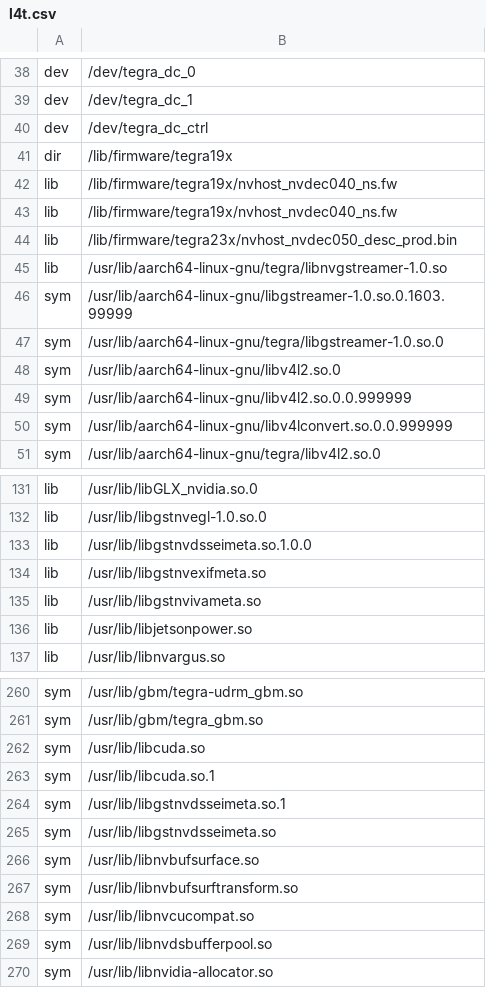
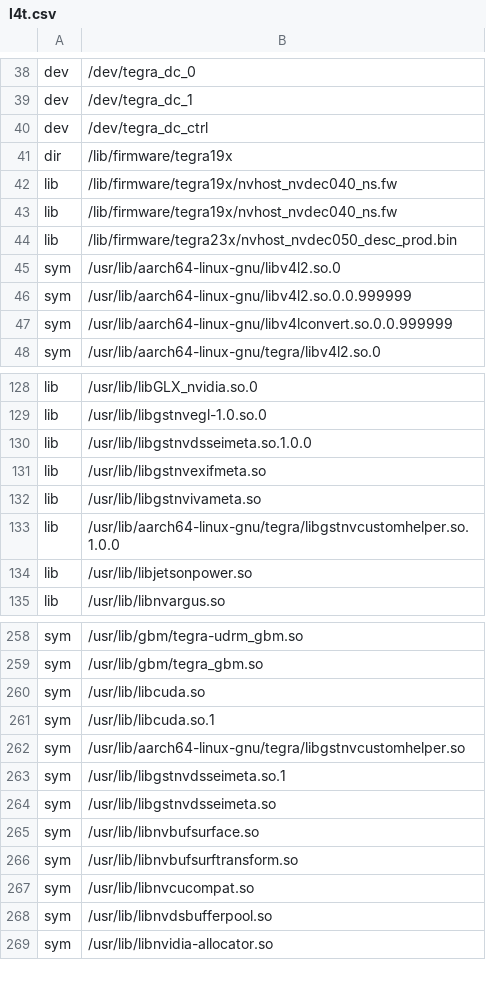
Before and after one commit to OE4T/meta-tegra, a CSV file: recipes-bsp/tegra-binaries/tegra-configs/l4t.csv, drawn as a sheet; only a part is shown, gaps mark what is left out.

Commit message:
tegra-configs: Update l4t.csv for 35.4.1
Based on analysis of the differences in l4t.csv between stock
Jetpack 5.1.1 and 5.1.2, see [1].

* Remove libnvgstreamer
* Add libgstnvcustomhelper

Relates to discussion at [2].

1: https://pastebin.com/eeHq3fpz
2: https://github.com/OE4T/meta-tegra/pull/1310#issuecomment-1666995941

Signed-off-by: Dan Walkes <danwalkes@trellis-logic.com>

```diff
--- a/recipes-bsp/tegra-binaries/tegra-configs/l4t.csv
+++ b/recipes-bsp/tegra-binaries/tegra-configs/l4t.csv
@@ -44,5 +44,2 @@ lib, /lib/firmware/tegra19x/nvhost_nvdec040_ns.fw
 lib, /lib/firmware/tegra23x/nvhost_nvdec050_desc_prod.bin
-lib, /usr/lib/aarch64-linux-gnu/tegra/libnvgstreamer-1.0.so
-sym, /usr/lib/aarch64-linux-gnu/libgstreamer-1.0.so.0.1603.99999
-sym, /usr/lib/aarch64-linux-gnu/tegra/libgstreamer-1.0.so.0
 sym, /usr/lib/aarch64-linux-gnu/libv4l2.so.0
@@ -135,2 +132,3 @@ lib, /usr/lib/libgstnvexifmeta.so
 lib, /usr/lib/libgstnvivameta.so
+lib, /usr/lib/aarch64-linux-gnu/tegra/libgstnvcustomhelper.so.1.0.0
 lib, /usr/lib/libjetsonpower.so
@@ -263,2 +261,3 @@ sym, /usr/lib/libcuda.so
 sym, /usr/lib/libcuda.so.1
+sym, /usr/lib/aarch64-linux-gnu/tegra/libgstnvcustomhelper.so
 sym, /usr/lib/libgstnvdsseimeta.so.1
```
